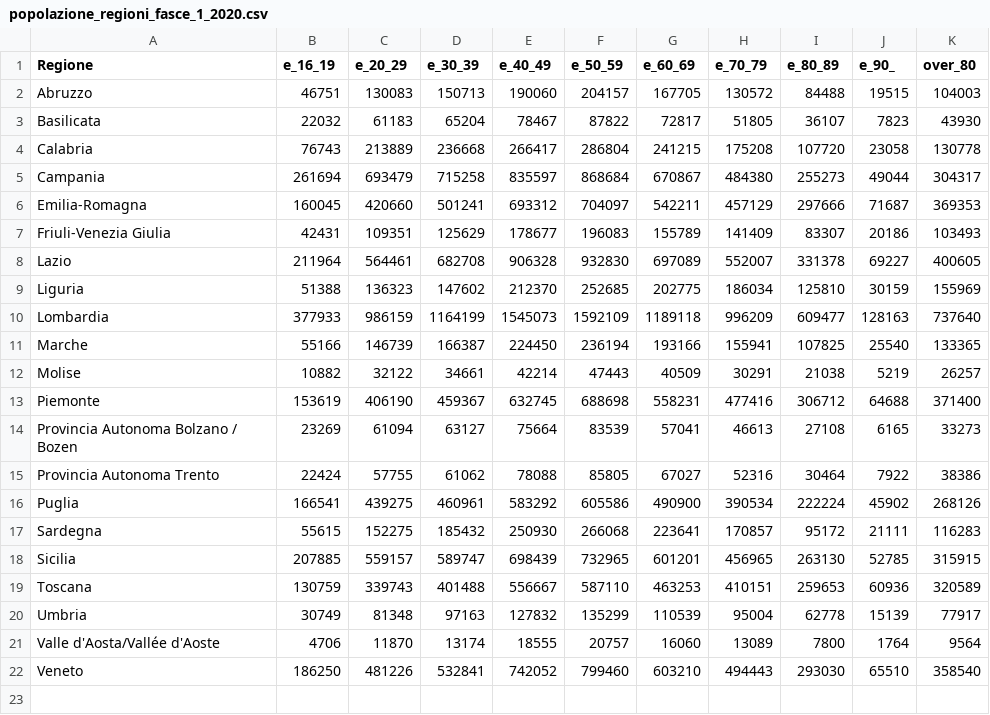
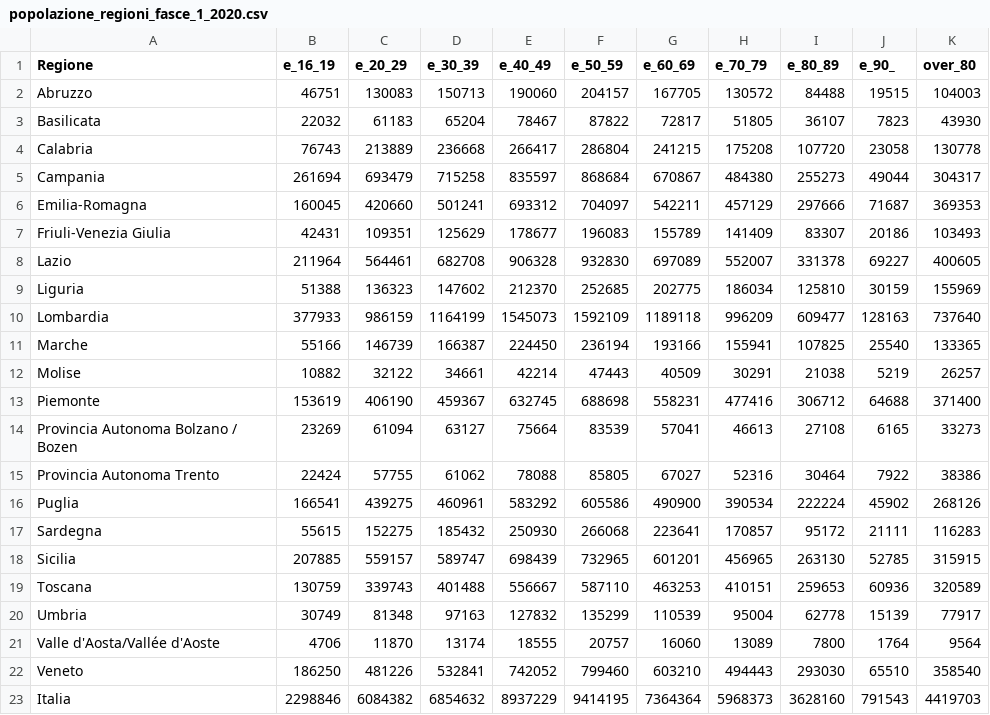
Before and after one commit to leopoldinho/popolazioni, a CSV file: popolazione_regioni_fasce_1_2020.csv, drawn as a sheet.

Commit message:
Update popolazione_regioni_fasce_1_2020.csv

```diff
--- a/popolazione_regioni_fasce_1_2020.csv
+++ b/popolazione_regioni_fasce_1_2020.csv
@@ -22 +22,2 @@ Valle d'Aosta/Vallée d'Aoste;4706;11870;13174;18555;20757;16060;13089;7800;1764
 Veneto;186250;481226;532841;742052;799460;603210;494443;293030;65510;358540
+Italia;2298846;6084382;6854632;8937229;9414195;7364364;5968373;3628160;791543;4419703
```
